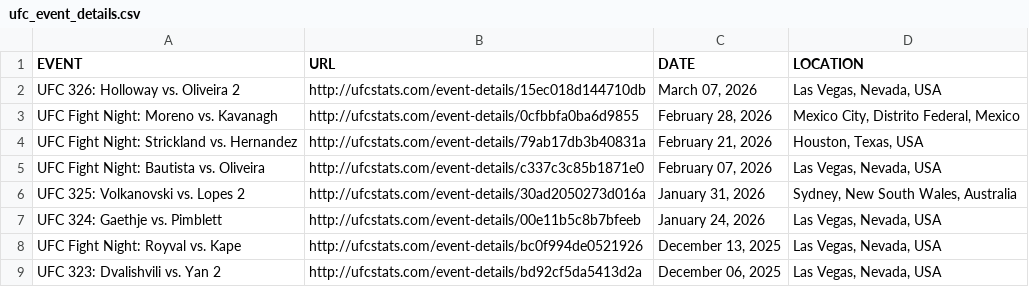
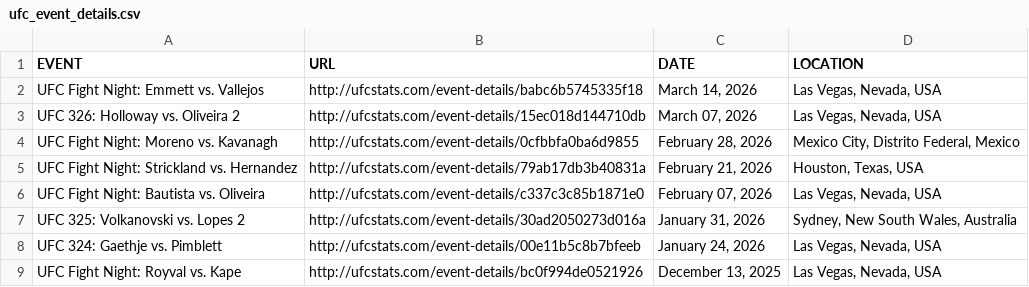
Before and after one commit to Greco1899/scrape_ufc_stats, a CSV file: ufc_event_details.csv, drawn as a sheet; only a part is shown; the shorter side is filled out with more unchanged rows; the diff names each change by its address in the sheet, - before the commit and + after, or states it on an @@ line.

```diff
--- a/ufc_event_details.csv
+++ b/ufc_event_details.csv
+row 2: UFC Fight Night: Emmett vs. Vallejos | http://ufcstats.com/event-details/babc6b5745335f18 | March 14, 2026 | Las Vegas, Nevada, USA
```
Also changed, not shown: ufc_fight_details.csv, 1 other file.
